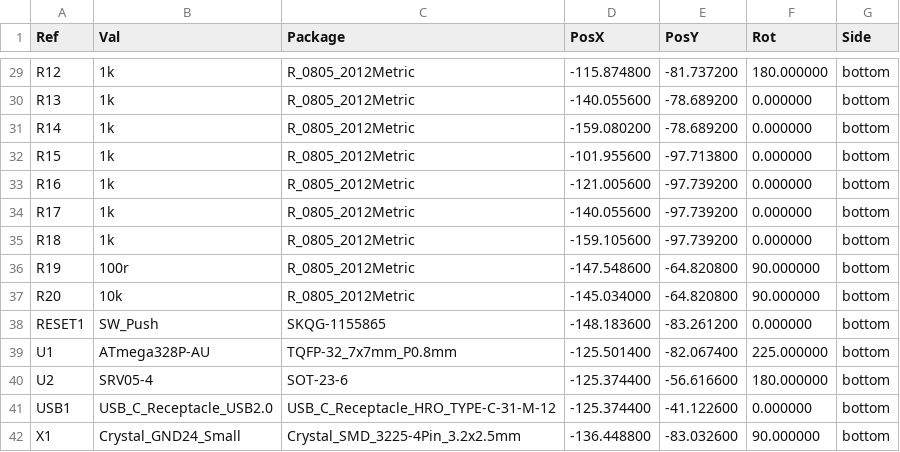
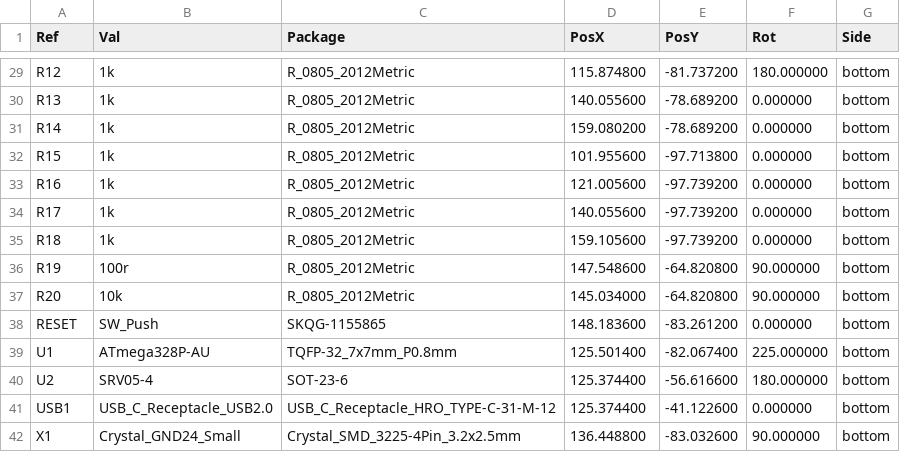
Before and after one commit to kb-elmo/twelvekey, a CSV file: pcb/twelvekey-all-pos.csv, drawn as a sheet; only a part is shown, gaps mark what is left out; the diff covers the shown part only.

```diff
--- a/pcb/twelvekey-all-pos.csv
+++ b/pcb/twelvekey-all-pos.csv
@@ -29,14 +29,14 @@ Ref,Val,Package,PosX,PosY,Rot,Side
-"R12","1k","R_0805_2012Metric",-115.874800,-81.737200,180.000000,bottom
-"R13","1k","R_0805_2012Metric",-140.055600,-78.689200,0.000000,bottom
-"R14","1k","R_0805_2012Metric",-159.080200,-78.689200,0.000000,bottom
-"R15","1k","R_0805_2012Metric",-101.955600,-97.713800,0.000000,bottom
-"R16","1k","R_0805_2012Metric",-121.005600,-97.739200,0.000000,bottom
-"R17","1k","R_0805_2012Metric",-140.055600,-97.739200,0.000000,bottom
-"R18","1k","R_0805_2012Metric",-159.105600,-97.739200,0.000000,bottom
-"R19","100r","R_0805_2012Metric",-147.548600,-64.820800,90.000000,bottom
-"R20","10k","R_0805_2012Metric",-145.034000,-64.820800,90.000000,bottom
-"RESET1","SW_Push","SKQG-1155865",-148.183600,-83.261200,0.000000,bottom
-"U1","ATmega328P-AU","TQFP-32_7x7mm_P0.8mm",-125.501400,-82.067400,225.000000,bottom
-"U2","SRV05-4","SOT-23-6",-125.374400,-56.616600,180.000000,bottom
-"USB1","USB_C_Receptacle_USB2.0","USB_C_Receptacle_HRO_TYPE-C-31-M-12",-125.374400,-41.122600,0.000000,bottom
-"X1","Crystal_GND24_Small","Crystal_SMD_3225-4Pin_3.2x2.5mm",-136.448800,-83.032600,90.000000,bottom
+"R12","1k","R_0805_2012Metric",115.874800,-81.737200,180.000000,bottom
+"R13","1k","R_0805_2012Metric",140.055600,-78.689200,0.000000,bottom
+"R14","1k","R_0805_2012Metric",159.080200,-78.689200,0.000000,bottom
+"R15","1k","R_0805_2012Metric",101.955600,-97.713800,0.000000,bottom
+"R16","1k","R_0805_2012Metric",121.005600,-97.739200,0.000000,bottom
+"R17","1k","R_0805_2012Metric",140.055600,-97.739200,0.000000,bottom
+"R18","1k","R_0805_2012Metric",159.105600,-97.739200,0.000000,bottom
+"R19","100r","R_0805_2012Metric",147.548600,-64.820800,90.000000,bottom
+"R20","10k","R_0805_2012Metric",145.034000,-64.820800,90.000000,bottom
+"RESET","SW_Push","SKQG-1155865",148.183600,-83.261200,0.000000,bottom
+"U1","ATmega328P-AU","TQFP-32_7x7mm_P0.8mm",125.501400,-82.067400,225.000000,bottom
+"U2","SRV05-4","SOT-23-6",125.374400,-56.616600,180.000000,bottom
+"USB1","USB_C_Receptacle_USB2.0","USB_C_Receptacle_HRO_TYPE-C-31-M-12",125.374400,-41.122600,0.000000,bottom
+"X1","Crystal_GND24_Small","Crystal_SMD_3225-4Pin_3.2x2.5mm",136.448800,-83.032600,90.000000,bottom
```
Also changed, not shown: 29 edited cells elsewhere in this file, pcb/twelvekey.csv, 21 other files.
